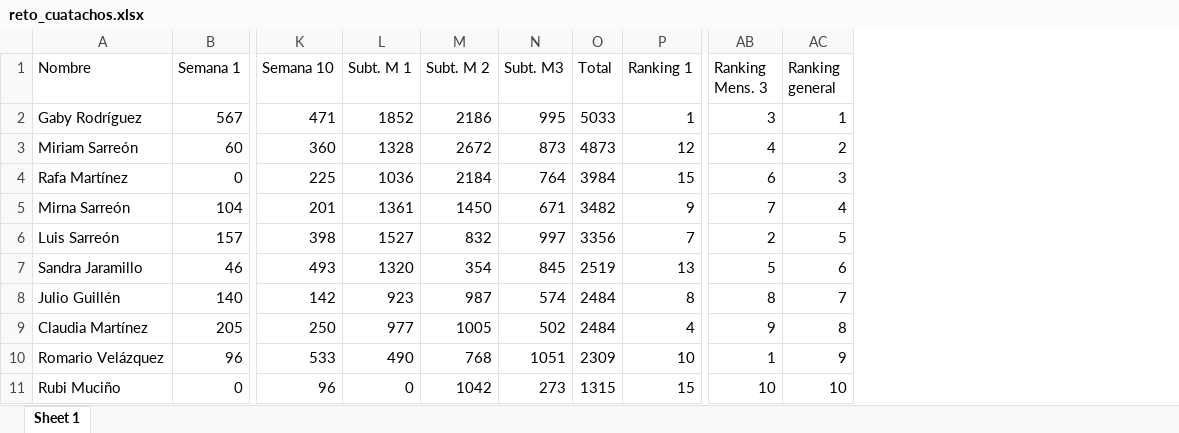
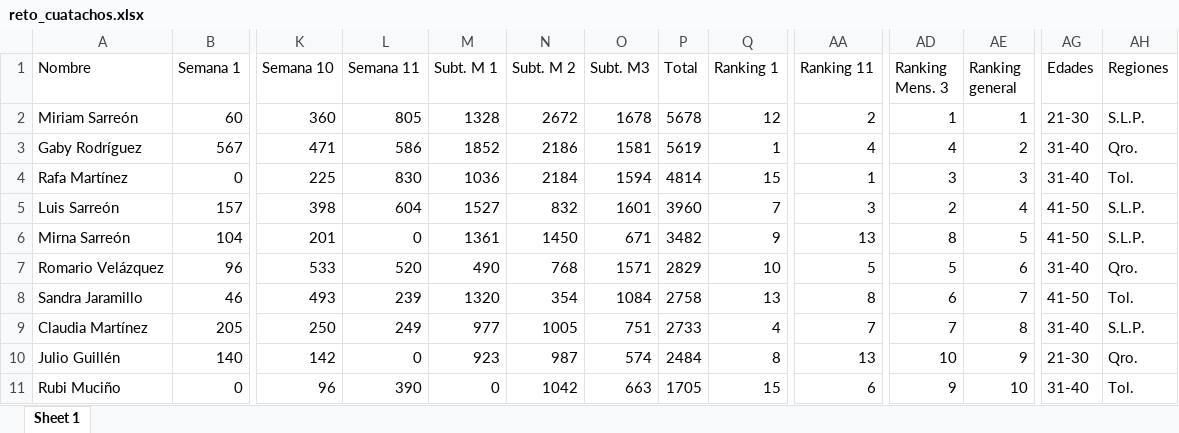
Before and after one commit to rafamartzs/Cuatachos, an Excel workbook: reto_cuatachos.xlsx, sheet Sheet 1, drawn as a sheet; only a part is shown, gaps mark what is left out; values as stored, in another font and other column widths than the file's, no borders; removed rows and columns are numbered as before the commit, all else as after; rows hold the shown columns only; the diff covers the shown part only; the diff names each change by its address in the sheet, - before the commit and + after, or states it on an @@ line.

```diff
--- a/reto_cuatachos.xlsx (sheet Sheet 1)
+++ b/reto_cuatachos.xlsx (sheet Sheet 1)
+column L (Semana 11), row 2: 805; row 4: 830; row 6: 0; row 8: 239; rows 10-11: 0 | 390
+column AA (Ranking 11), row 2: 2; row 4: 1; row 6: 13; row 8: 8; rows 10-11: 13 | 6
+column AG (Edades), row 2: 21-30; row 4: 31-40; row 6: 41-50; row 8: 41-50; rows 10-11: 21-30 | 31-40
+column AH (Regiones), row 2: S.L.P.; row 4: Tol.; row 6: S.L.P.; row 8: Tol.; rows 10-11: Qro. | Tol.
-row 2: Gaby Rodríguez | 567 | 471 | 1852 | 2186 | 995 | 5033 | 1 | 3 | 1
-O2 (Subt. M3): 873
+O2 (Subt. M3): 1678
-P2 (Total): 4873
+P2 (Total): 5678
-AD2 (Ranking Mens. 3): 4
+AD2 (Ranking Mens. 3): 1
-AE2 (Ranking general): 2
+AE2 (Ranking general): 1
+row 3: Gaby Rodríguez | 567 | 471 | 586 | 1852 | 2186 | 1581 | 5619 | 1 | 4 | 4 | 2 | 31-40 | Qro.
-O4 (Subt. M3): 764
+O4 (Subt. M3): 1594
-P4 (Total): 3984
+P4 (Total): 4814
-AD4 (Ranking Mens. 3): 6
+AD4 (Ranking Mens. 3): 3
+row 5: Luis Sarreón | 157 | 398 | 604 | 1527 | 832 | 1601 | 3960 | 7 | 3 | 2 | 4 | 41-50 | S.L.P.
-AD6 (Ranking Mens. 3): 7
+AD6 (Ranking Mens. 3): 8
-AE6 (Ranking general): 4
+AE6 (Ranking general): 5
-row 6: Luis Sarreón | 157 | 398 | 1527 | 832 | 997 | 3356 | 7 | 2 | 5
+row 7: Romario Velázquez | 96 | 533 | 520 | 490 | 768 | 1571 | 2829 | 10 | 5 | 5 | 6 | 31-40 | Qro.
-O8 (Subt. M3): 845
+O8 (Subt. M3): 1084
-P8 (Total): 2519
+P8 (Total): 2758
-AD8 (Ranking Mens. 3): 5
+AD8 (Ranking Mens. 3): 6
-AE8 (Ranking general): 6
+AE8 (Ranking general): 7
+row 9: Claudia Martínez | 205 | 250 | 249 | 977 | 1005 | 751 | 2733 | 4 | 7 | 7 | 8 | 31-40 | S.L.P.
-AD10 (Ranking Mens. 3): 8
+AD10 (Ranking Mens. 3): 10
-AE10 (Ranking general): 7
+AE10 (Ranking general): 9
-row 9: Claudia Martínez | 205 | 250 | 977 | 1005 | 502 | 2484 | 4 | 9 | 8
-row 10: Romario Velázquez | 96 | 533 | 490 | 768 | 1051 | 2309 | 10 | 1 | 9
-O11 (Subt. M3): 273
+O11 (Subt. M3): 663
-P11 (Total): 1315
+P11 (Total): 1705
-AD11 (Ranking Mens. 3): 10
+AD11 (Ranking Mens. 3): 9
```
Also changed, not shown: 15 edited cells elsewhere in this sheet, formulas that keep their value, 1 other file.
